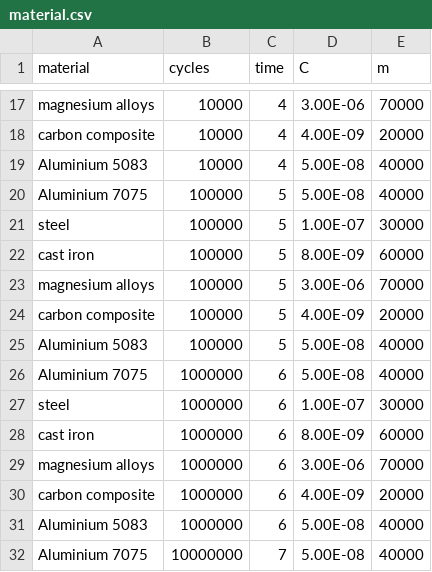
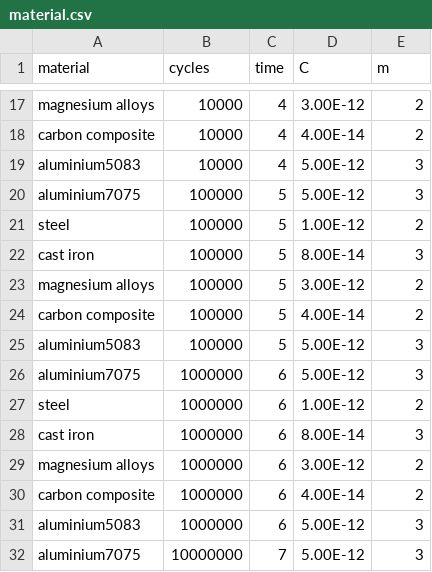
Before and after one commit to aadhithya/cracke, a CSV file: material.csv, drawn as a sheet; only a part is shown, gaps mark what is left out; the diff covers the shown part only; the diff names each change by its address in the sheet, - before the commit and + after, or states it on an @@ line.

```diff
--- a/material.csv
+++ b/material.csv
-D17 (C): 3.00E-06
+D17 (C): 3.00E-12
-E17 (m): 70000
+E17 (m): 2
-D18 (C): 4.00E-09
+D18 (C): 4.00E-14
-E18 (m): 20000
+E18 (m): 2
-A19 (material): Aluminium 5083
+A19 (material): aluminium5083
-D19:D20 (C): 5.00E-08
+D19:D20 (C): 5.00E-12
-E19:E20 (m): 40000
+E19:E20 (m): 3
-A20 (material): Aluminium 7075
+A20 (material): aluminium7075
-D21 (C): 1.00E-07
+D21 (C): 1.00E-12
-E21 (m): 30000
+E21 (m): 2
-D22 (C): 8.00E-09
+D22 (C): 8.00E-14
-E22 (m): 60000
+E22 (m): 3
-D23 (C): 3.00E-06
+D23 (C): 3.00E-12
-E23 (m): 70000
+E23 (m): 2
-D24 (C): 4.00E-09
+D24 (C): 4.00E-14
-E24 (m): 20000
+E24 (m): 2
-A25 (material): Aluminium 5083
+A25 (material): aluminium5083
-D25:D26 (C): 5.00E-08
+D25:D26 (C): 5.00E-12
-E25:E26 (m): 40000
+E25:E26 (m): 3
-A26 (material): Aluminium 7075
+A26 (material): aluminium7075
-D27 (C): 1.00E-07
+D27 (C): 1.00E-12
-E27 (m): 30000
+E27 (m): 2
-D28 (C): 8.00E-09
+D28 (C): 8.00E-14
-E28 (m): 60000
+E28 (m): 3
-D29 (C): 3.00E-06
+D29 (C): 3.00E-12
-E29 (m): 70000
+E29 (m): 2
-D30 (C): 4.00E-09
+D30 (C): 4.00E-14
-E30 (m): 20000
+E30 (m): 2
-A31 (material): Aluminium 5083
+A31 (material): aluminium5083
-D31:D32 (C): 5.00E-08
+D31:D32 (C): 5.00E-12
-E31:E32 (m): 40000
+E31:E32 (m): 3
-A32 (material): Aluminium 7075
+A32 (material): aluminium7075
```
Also changed, not shown: 46 edited cells elsewhere in this file, 5 other files.
